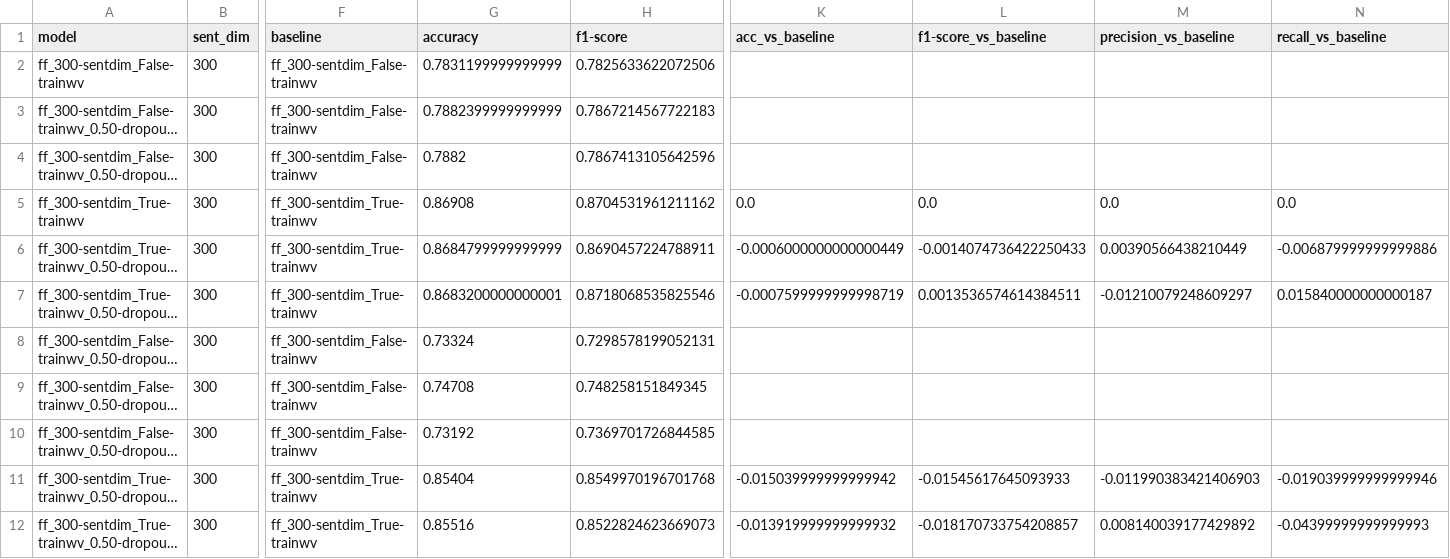
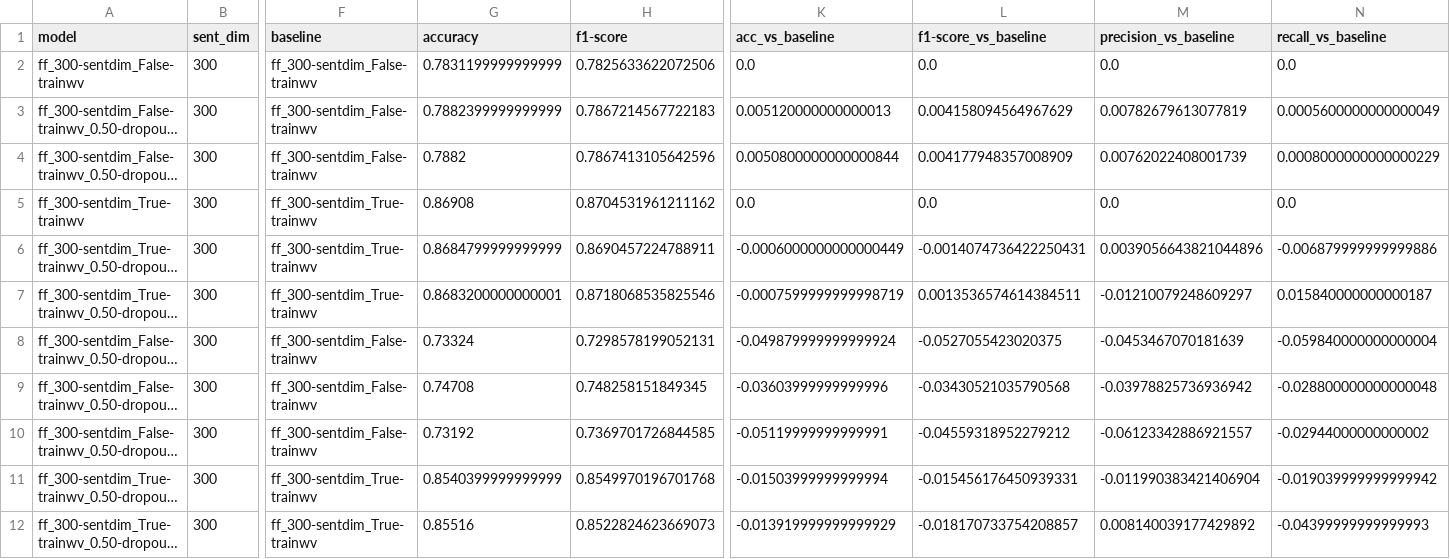
Before and after one commit to amr-amr/COMP550-Project, a CSV file: data/results_new1/ff_test_results.csv, drawn as a sheet; only a part is shown, gaps mark what is left out; long unchanged cells end in …; the diff covers the shown part only; the diff names each change by its address in the sheet, - before the commit and + after, or states it on an @@ line.

```diff
--- a/data/results_new1/ff_test_results.csv
+++ b/data/results_new1/ff_test_results.csv
-K2 (acc_vs_baseline): (empty)
+K2 (acc_vs_baseline): 0.0
-L2 (f1-score_vs_baseline): (empty)
+L2 (f1-score_vs_baseline): 0.0
-M2 (precision_vs_baseline): (empty)
+M2 (precision_vs_baseline): 0.0
-N2 (recall_vs_baseline): (empty)
+N2 (recall_vs_baseline): 0.0
-K3 (acc_vs_baseline): (empty)
+K3 (acc_vs_baseline): 0.005120000000000013
-L3 (f1-score_vs_baseline): (empty)
+L3 (f1-score_vs_baseline): 0.004158094564967629
-M3 (precision_vs_baseline): (empty)
+M3 (precision_vs_baseline): 0.00782679613077819
-N3 (recall_vs_baseline): (empty)
+N3 (recall_vs_baseline): 0.0005600000000000049
-K4 (acc_vs_baseline): (empty)
+K4 (acc_vs_baseline): 0.0050800000000000844
-L4 (f1-score_vs_baseline): (empty)
+L4 (f1-score_vs_baseline): 0.004177948357008909
-M4 (precision_vs_baseline): (empty)
+M4 (precision_vs_baseline): 0.00762022408001739
-N4 (recall_vs_baseline): (empty)
+N4 (recall_vs_baseline): 0.0008000000000000229
-L6 (f1-score_vs_baseline): -0.0014074736422250433
+L6 (f1-score_vs_baseline): -0.0014074736422250431
-M6 (precision_vs_baseline): 0.00390566438210449
+M6 (precision_vs_baseline): 0.0039056643821044896
-K8 (acc_vs_baseline): (empty)
+K8 (acc_vs_baseline): -0.049879999999999924
-L8 (f1-score_vs_baseline): (empty)
+L8 (f1-score_vs_baseline): -0.0527055423020375
-M8 (precision_vs_baseline): (empty)
+M8 (precision_vs_baseline): -0.0453467070181639
-N8 (recall_vs_baseline): (empty)
+N8 (recall_vs_baseline): -0.059840000000000004
-K9 (acc_vs_baseline): (empty)
+K9 (acc_vs_baseline): -0.03603999999999996
-L9 (f1-score_vs_baseline): (empty)
+L9 (f1-score_vs_baseline): -0.03430521035790568
-M9 (precision_vs_baseline): (empty)
+M9 (precision_vs_baseline): -0.03978825736936942
-N9 (recall_vs_baseline): (empty)
+N9 (recall_vs_baseline): -0.028800000000000048
-K10 (acc_vs_baseline): (empty)
+K10 (acc_vs_baseline): -0.05119999999999991
-L10 (f1-score_vs_baseline): (empty)
+L10 (f1-score_vs_baseline): -0.04559318952279212
-M10 (precision_vs_baseline): (empty)
+M10 (precision_vs_baseline): -0.06123342886921557
-N10 (recall_vs_baseline): (empty)
+N10 (recall_vs_baseline): -0.02944000000000002
-G11 (accuracy): 0.85404
+G11 (accuracy): 0.8540399999999999
-K11 (acc_vs_baseline): -0.015039999999999942
+K11 (acc_vs_baseline): -0.01503999999999994
-L11 (f1-score_vs_baseline): -0.01545617645093933
+L11 (f1-score_vs_baseline): -0.015456176450939331
-M11 (precision_vs_baseline): -0.011990383421406903
+M11 (precision_vs_baseline): -0.011990383421406904
-N11 (recall_vs_baseline): -0.019039999999999946
+N11 (recall_vs_baseline): -0.019039999999999942
-K12 (acc_vs_baseline): -0.013919999999999932
+K12 (acc_vs_baseline): -0.013919999999999929
```
Also changed, not shown: 3 edited cells elsewhere in this file, data/results_new1/cnn_test_results.csv, data/results_new1/lstm_test_results.csv, 7 other files.
